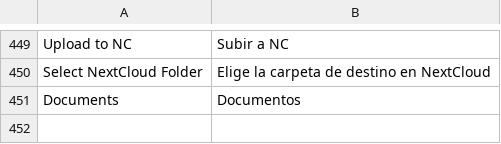
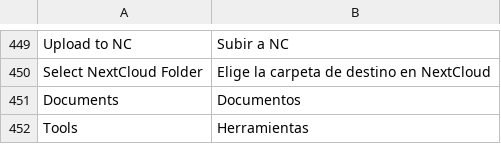
Before and after one commit to pibico/pibiDAV, a CSV file: pibidav/translations/es.csv, drawn as a sheet; only a part is shown, gaps mark what is left out; the diff names each change by its address in the sheet, - before the commit and + after, or states it on an @@ line.

Commit message:
modified:   pibidav/fixtures/workspace.json 	modified:   pibidav/pibidav/workspace/pibidav/pibidav.json 	new file:   pibidav/pibidav/workspace/pibitools/pibitools.json 	modified:   pibidav/public/icons/timeless/icons.svg 	modified:   pibidav/translations/es.csv

```diff
--- a/pibidav/translations/es.csv
+++ b/pibidav/translations/es.csv
+row 452: Tools | Herramientas
```
Also changed, not shown: 4 other files.
